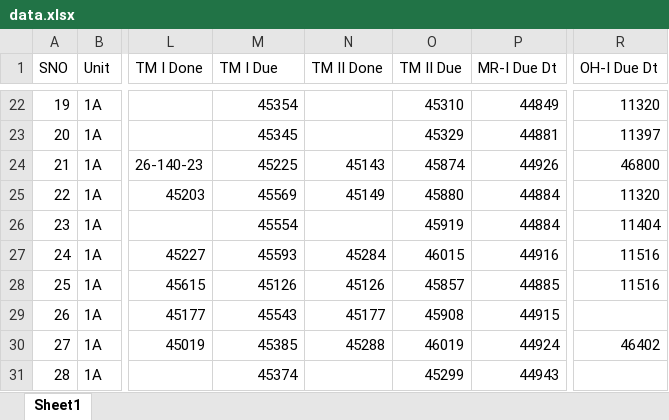
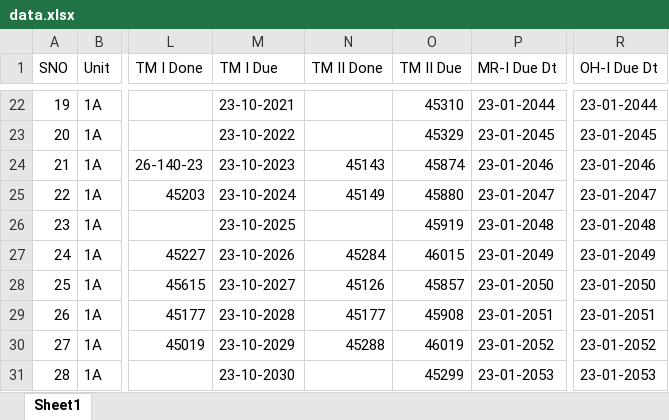
Before and after one commit to ng2000/army-tanks, an Excel workbook: data.xlsx, sheet Sheet1, drawn as a sheet; only a part is shown, gaps mark what is left out; values as stored, in another font and other column widths than the file's, no borders; the diff covers the shown part only; the diff names each change by its address in the sheet, - before the commit and + after, or states it on an @@ line.

```diff
--- a/data.xlsx (sheet Sheet1)
+++ b/data.xlsx (sheet Sheet1)
-M22 (TM I Due): 45354
+M22 (TM I Due): 23-10-2021
-P22 (MR-I Due Dt): 44849
+P22 (MR-I Due Dt): 23-01-2044
-R22 (OH-I Due Dt): 11320
+R22 (OH-I Due Dt): 23-01-2044
-M23 (TM I Due): 45345
+M23 (TM I Due): 23-10-2022
-P23 (MR-I Due Dt): 44881
+P23 (MR-I Due Dt): 23-01-2045
-R23 (OH-I Due Dt): 11397
+R23 (OH-I Due Dt): 23-01-2045
-M24 (TM I Due): 45225
+M24 (TM I Due): 23-10-2023
-P24 (MR-I Due Dt): 44926
+P24 (MR-I Due Dt): 23-01-2046
-R24 (OH-I Due Dt): 46800
+R24 (OH-I Due Dt): 23-01-2046
-M25 (TM I Due): 45569
+M25 (TM I Due): 23-10-2024
-P25 (MR-I Due Dt): 44884
+P25 (MR-I Due Dt): 23-01-2047
-R25 (OH-I Due Dt): 11320
+R25 (OH-I Due Dt): 23-01-2047
-M26 (TM I Due): 45554
+M26 (TM I Due): 23-10-2025
-P26 (MR-I Due Dt): 44884
+P26 (MR-I Due Dt): 23-01-2048
-R26 (OH-I Due Dt): 11404
+R26 (OH-I Due Dt): 23-01-2048
-M27 (TM I Due): 45593
+M27 (TM I Due): 23-10-2026
-P27 (MR-I Due Dt): 44916
+P27 (MR-I Due Dt): 23-01-2049
-R27 (OH-I Due Dt): 11516
+R27 (OH-I Due Dt): 23-01-2049
-M28 (TM I Due): 45126
+M28 (TM I Due): 23-10-2027
-P28 (MR-I Due Dt): 44885
+P28 (MR-I Due Dt): 23-01-2050
-R28 (OH-I Due Dt): 11516
+R28 (OH-I Due Dt): 23-01-2050
-M29 (TM I Due): 45543
+M29 (TM I Due): 23-10-2028
-P29 (MR-I Due Dt): 44915
+P29 (MR-I Due Dt): 23-01-2051
-R29 (OH-I Due Dt): (empty)
+R29 (OH-I Due Dt): 23-01-2051
-M30 (TM I Due): 45385
+M30 (TM I Due): 23-10-2029
-P30 (MR-I Due Dt): 44924
+P30 (MR-I Due Dt): 23-01-2052
-R30 (OH-I Due Dt): 46402
+R30 (OH-I Due Dt): 23-01-2052
-M31 (TM I Due): 45374
+M31 (TM I Due): 23-10-2030
-P31 (MR-I Due Dt): 44943
+P31 (MR-I Due Dt): 23-01-2053
-R31 (OH-I Due Dt): (empty)
+R31 (OH-I Due Dt): 23-01-2053
```
Also changed, not shown: 167 edited cells elsewhere in this sheet.
